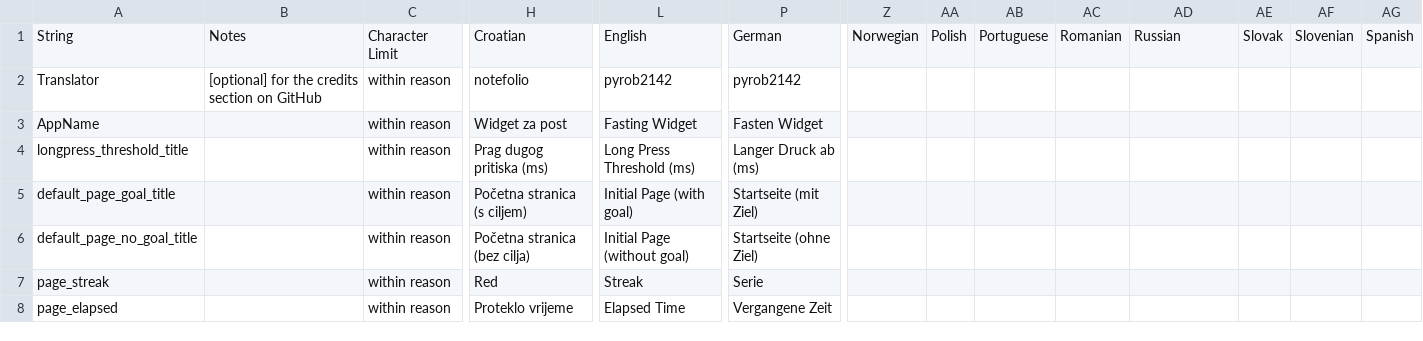
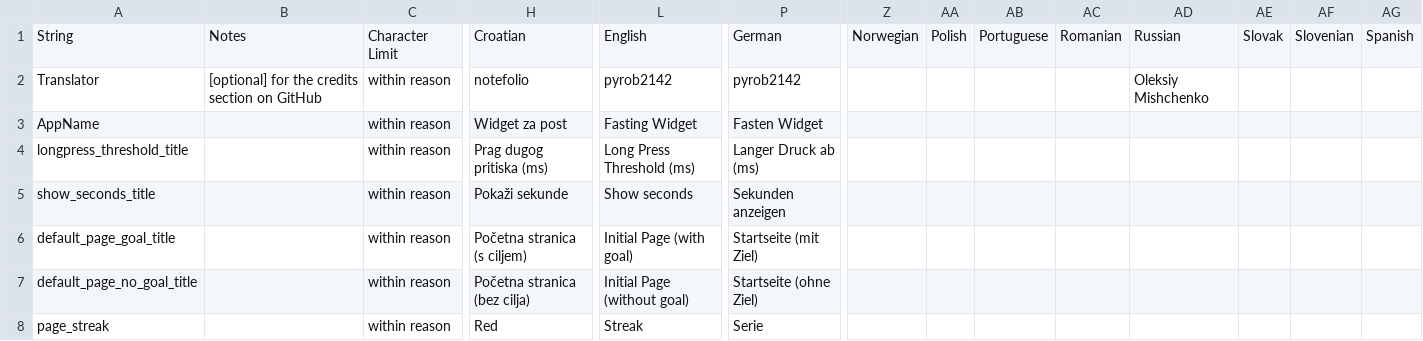
Before and after one commit to pyrob2142/FastingWidget, a CSV file: strings.csv, drawn as a sheet; only a part is shown, gaps mark what is left out; the shorter side is filled out with more unchanged rows; rows hold the shown columns only; the diff names each change by its address in the sheet, - before the commit and + after, or states it on an @@ line.

Commit message:
Allow user to reduce the update rate and hide seconds
Users can now save power by reducing the update interval to 1 minute, Fenix 6 and 6S don't calculate and show seconds in Glance View due to hardware limitations

```diff
--- a/strings.csv
+++ b/strings.csv
-AD2: (empty)
+AD2: Oleksiy Mishchenko
+row 5: show_seconds_title |  | within reason | Pokaži sekunde | Show seconds | Sekunden anzeigen
```
Also changed, not shown: 10 other files.
